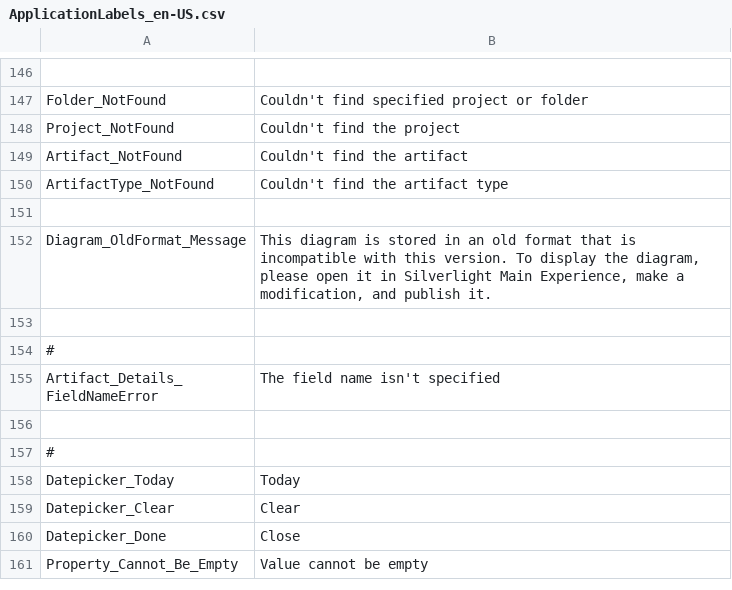
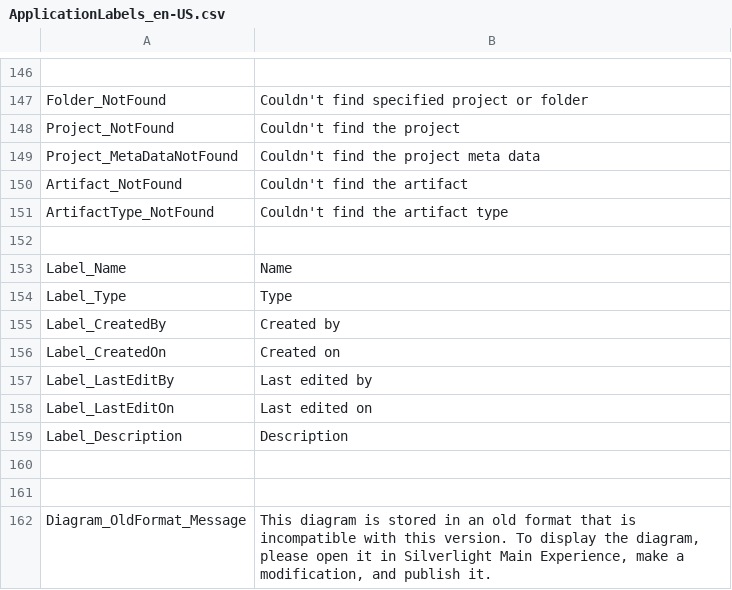
Before and after one commit to ogolikhin/blueprint, a CSV file: svc/db/AdminStorage/Data/ApplicationLabels_en-US.csv, drawn as a sheet; only a part is shown, gaps mark what is left out; the shorter side is filled out with more unchanged rows; the diff names each change by its address in the sheet, - before the commit and + after, or states it on an @@ line.

Commit message:
Adds labels

```diff
--- a/svc/db/AdminStorage/Data/ApplicationLabels_en-US.csv
+++ b/svc/db/AdminStorage/Data/ApplicationLabels_en-US.csv
+row 149: Project_MetaDataNotFound | Couldn't find the project meta data
+row 152: (empty)
+row 153: Label_Name | Name
+row 154: Label_Type | Type
+row 155: Label_CreatedBy | Created by
+row 156: Label_CreatedOn | Created on
+row 157: Label_LastEditBy | Last edited by
+row 158: Label_LastEditOn | Last edited on
+row 159: Label_Description | Description
+row 160: (empty)
```
Also changed, not shown: 4 other files.
